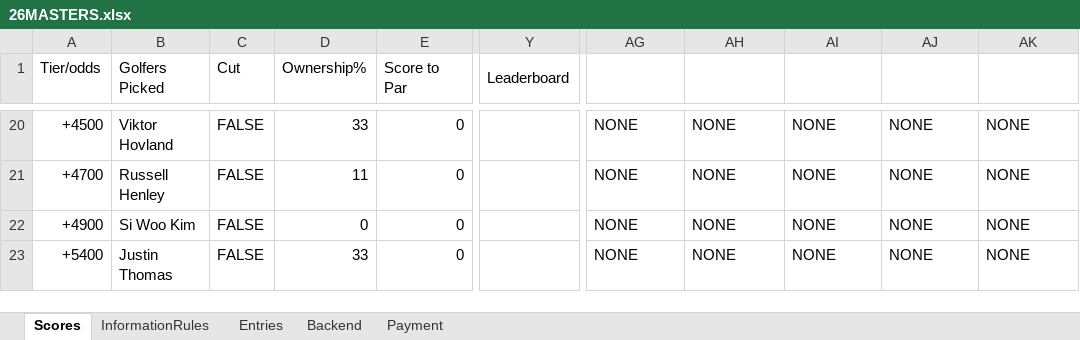
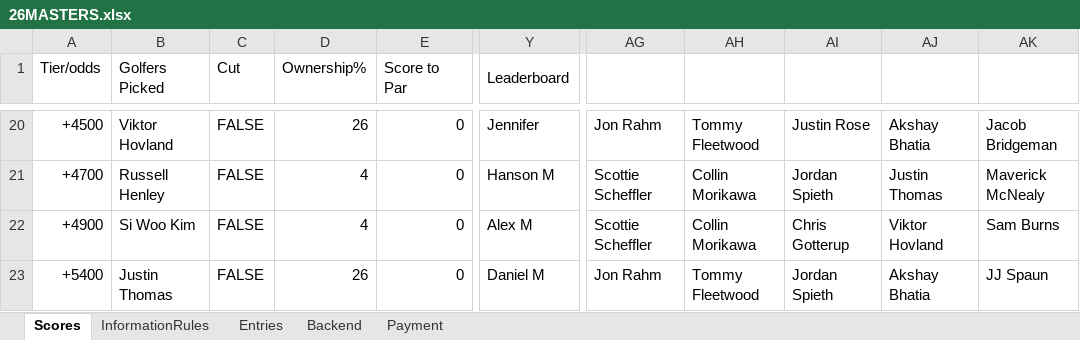
Before and after one commit to alexmoga1/MASTERS, an Excel workbook: 26MASTERS.xlsx, sheet Scores, drawn as a sheet; only a part is shown, gaps mark what is left out; values as stored, in another font and other column widths than the file's, no cell formats; charts and pictures and conditional formats not drawn; the diff covers the shown part only; the diff names each change by its address in the sheet, - before the commit and + after, or states it on an @@ line.

```diff
--- a/26MASTERS.xlsx (sheet Scores)
+++ b/26MASTERS.xlsx (sheet Scores)
-D20 (Ownership%): 33
+D20 (Ownership%): 26
-Y20 (Leaderboard): (empty)
+Y20 (Leaderboard): Jennifer
-AG20: NONE
+AG20: Jon Rahm
-AH20: NONE
+AH20: Tommy Fleetwood
-AI20: NONE
+AI20: Justin Rose
-AJ20: NONE
+AJ20: Akshay Bhatia
-AK20: NONE
+AK20: Jacob Bridgeman
-D21 (Ownership%): 11
+D21 (Ownership%): 4
-Y21 (Leaderboard): (empty)
+Y21 (Leaderboard): Hanson M
-AG21:AG22: NONE
+AG21:AG22: Scottie Scheffler
-AH21:AH22: NONE
+AH21:AH22: Collin Morikawa
-AI21: NONE
+AI21: Jordan Spieth
-AJ21: NONE
+AJ21: Justin Thomas
-AK21: NONE
+AK21: Maverick McNealy
-D22 (Ownership%): 0
+D22 (Ownership%): 4
-Y22 (Leaderboard): (empty)
+Y22 (Leaderboard): Alex M
-AI22: NONE
+AI22: Chris Gotterup
-AJ22: NONE
+AJ22: Viktor Hovland
-AK22: NONE
+AK22: Sam Burns
-D23 (Ownership%): 33
+D23 (Ownership%): 26
-Y23 (Leaderboard): (empty)
+Y23 (Leaderboard): Daniel M
-AG23: NONE
+AG23: Jon Rahm
-AH23: NONE
+AH23: Tommy Fleetwood
-AI23: NONE
+AI23: Jordan Spieth
-AJ23: NONE
+AJ23: Akshay Bhatia
-AK23: NONE
+AK23: JJ Spaun
```
Also changed, not shown: 101 edited cells elsewhere in this sheet, sheet Entries, sheet Backend, sheet Payment, cell formats.
